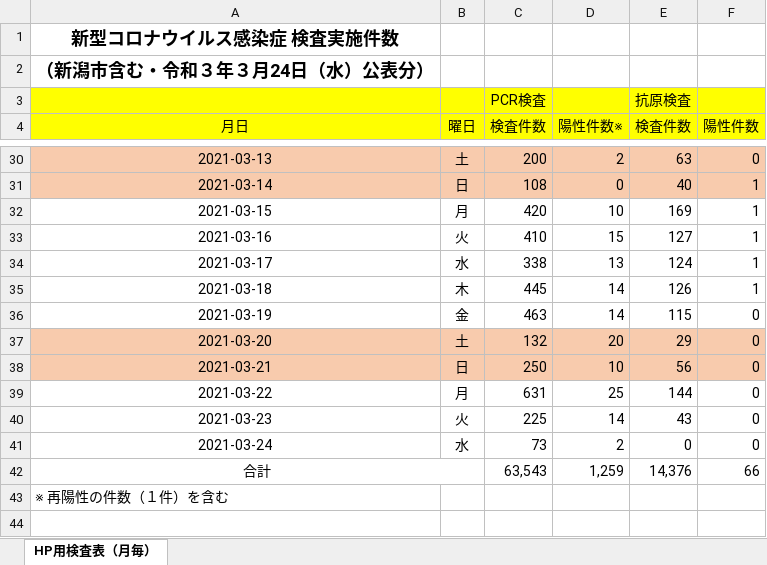
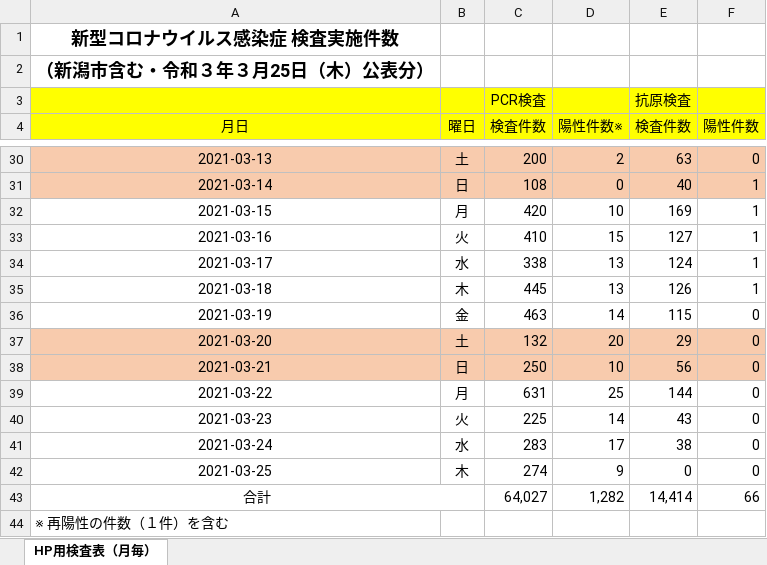
Before and after one commit to CodeForNiigata/covid19-data-niigata, an Excel workbook: dist/xlsx/150002_niigata_covid19_test.xlsx, sheet HP用検査表（月毎）, drawn as a sheet; only a part is shown, gaps mark what is left out; values as stored, in another font and other column widths than the file's, no borders; addresses are those after the commit; the diff names each change by its address in the sheet, - before the commit and + after, or states it on an @@ line.

```diff
--- a/dist/xlsx/150002_niigata_covid19_test.xlsx (sheet HP用検査表（月毎）)
+++ b/dist/xlsx/150002_niigata_covid19_test.xlsx (sheet HP用検査表（月毎）)
-A2 (月日): （新潟市含む・令和３年３月24日（水）公表分）
+A2 (月日): （新潟市含む・令和３年３月25日（木）公表分）
-D35 (陽性件数※): 14
+D35 (陽性件数※): 13
-C41 (検査件数): 73
+C41 (検査件数): 283
-D41 (陽性件数※): 2
+D41 (陽性件数※): 17
-E41 (検査件数): 0
+E41 (検査件数): 38
+row 42: 2021-03-25 | 木 | 274 | 9 | 0 | 0
-C43 (検査件数): 63,543
+C43 (検査件数): 64,027
-D43 (陽性件数※): 1,259
+D43 (陽性件数※): 1,282
-E43 (検査件数): 14,376
+E43 (検査件数): 14,414
```
Also changed, not shown: formulas that keep their value, 7 other files.
